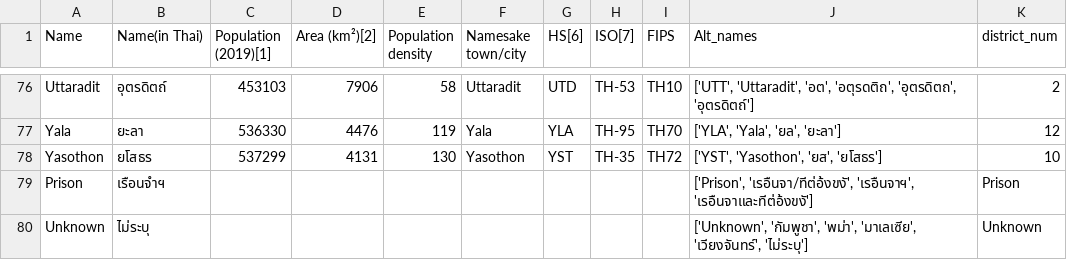
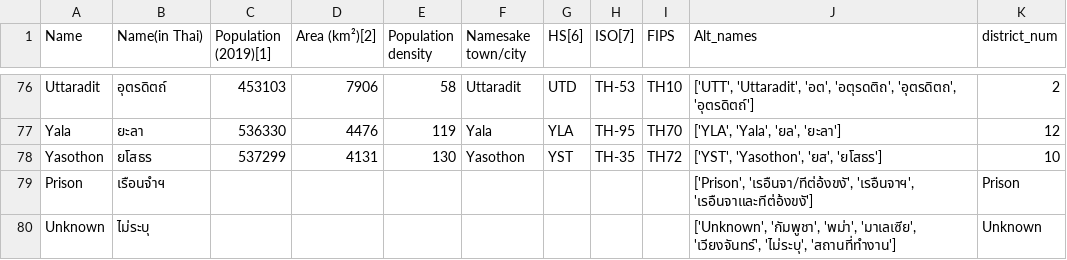
Before and after one commit to djay/covidthailand, a CSV file: province_mapping.csv, drawn as a sheet; only a part is shown, gaps mark what is left out.

Commit message:
fix unknown prov

```diff
--- a/province_mapping.csv
+++ b/province_mapping.csv
@@ -79,2 +79,2 @@ Yasothon,ยโสธร,537299,4131,130,Yasothon,YST,TH-35,TH72,"['YST', 'Yasot
 Prison,เรือนจำฯ,,,,,,,,"['Prison', 'เรอืนจา/ทีต่อ้งขงั', 'เรอืนจาฯ', 'เรอืนจาและทีต่อ้งขงั']",Prison
-Unknown,ไม่ระบุ,,,,,,,,"['Unknown', 'กัมพูชา', 'พม่า', 'มาเลเซีย', 'เวียงจันทร์', 'ไม่ระบุ']",Unknown
+Unknown,ไม่ระบุ,,,,,,,,"['Unknown', 'กัมพูชา', 'พม่า', 'มาเลเซีย', 'เวียงจันทร์', 'ไม่ระบุ', 'สถานที่ทำงาน']",Unknown
```
